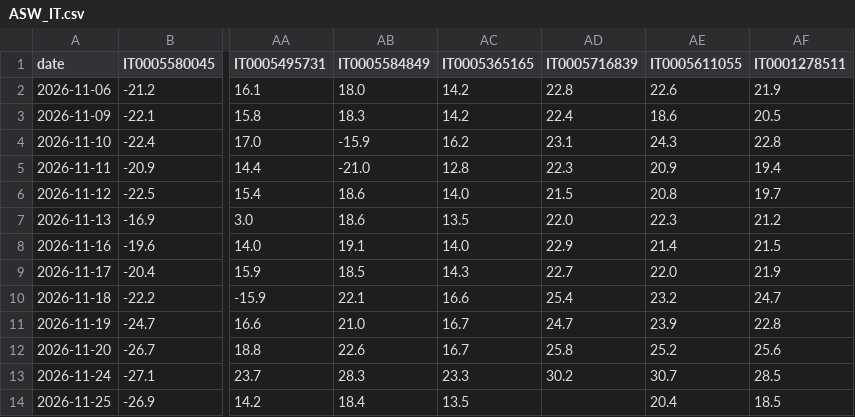
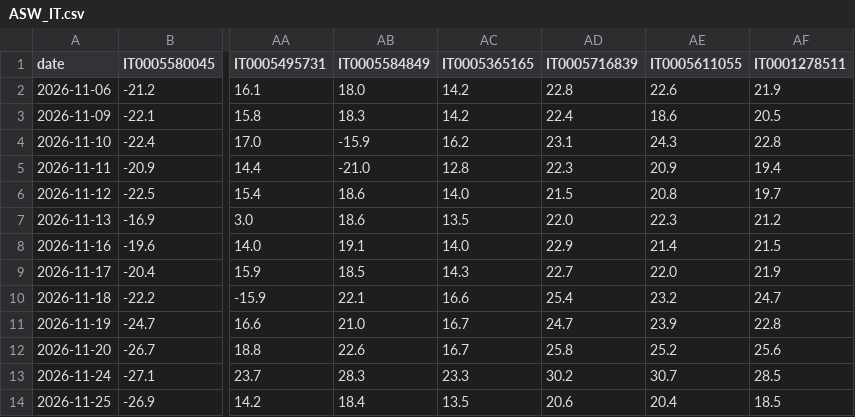
Before and after one commit to kouandco/kouandco.github.io, a CSV file: data/history/ASW_IT.csv, drawn as a sheet; only a part is shown, gaps mark what is left out; the diff names each change by its address in the sheet, - before the commit and + after, or states it on an @@ line.

```diff
--- a/data/history/ASW_IT.csv
+++ b/data/history/ASW_IT.csv
-AD14 (IT0005716839): (empty)
+AD14 (IT0005716839): 20.6
```
Also changed, not shown: data/history/FR.csv, data/history/IT.csv, 36 other files.
